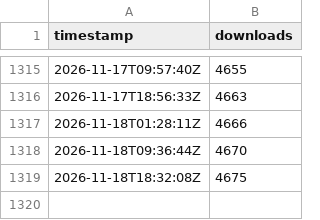
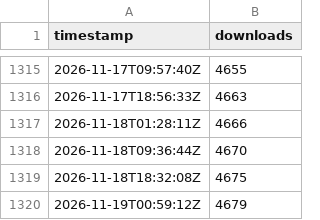
Before and after one commit to Samy879/minimalist-animated-weather, a CSV file: downloads-history.csv, drawn as a sheet; only a part is shown, gaps mark what is left out.

```diff
--- a/downloads-history.csv
+++ b/downloads-history.csv
@@ -1319 +1319,2 @@ timestamp,downloads
 2026-11-18T18:32:08Z,4675
+2026-11-19T00:59:12Z,4679
```
Also changed, not shown: 1 other file.
